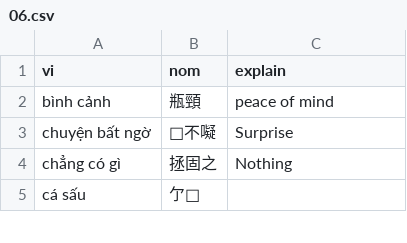
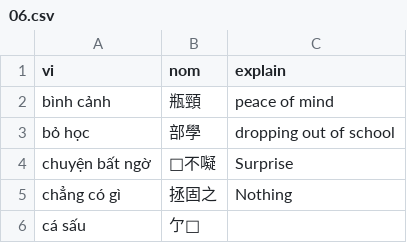
Before and after one commit to aristotll/zoopdog, a CSV file: zd-extension/db_src/user_nom_entries/07/06.csv, drawn as a sheet; only a part is shown; the diff names each change by its address in the sheet, - before the commit and + after, or states it on an @@ line.

```diff
--- a/zd-extension/db_src/user_nom_entries/07/06.csv
+++ b/zd-extension/db_src/user_nom_entries/07/06.csv
+row 3: bỏ học | 部學 | dropping out of school
```
Also changed, not shown: zd-extension/db_src/user_nom_entries/01/10.csv, zd-extension/db_src/user_nom_entries/01/15.csv, 10 other files.
